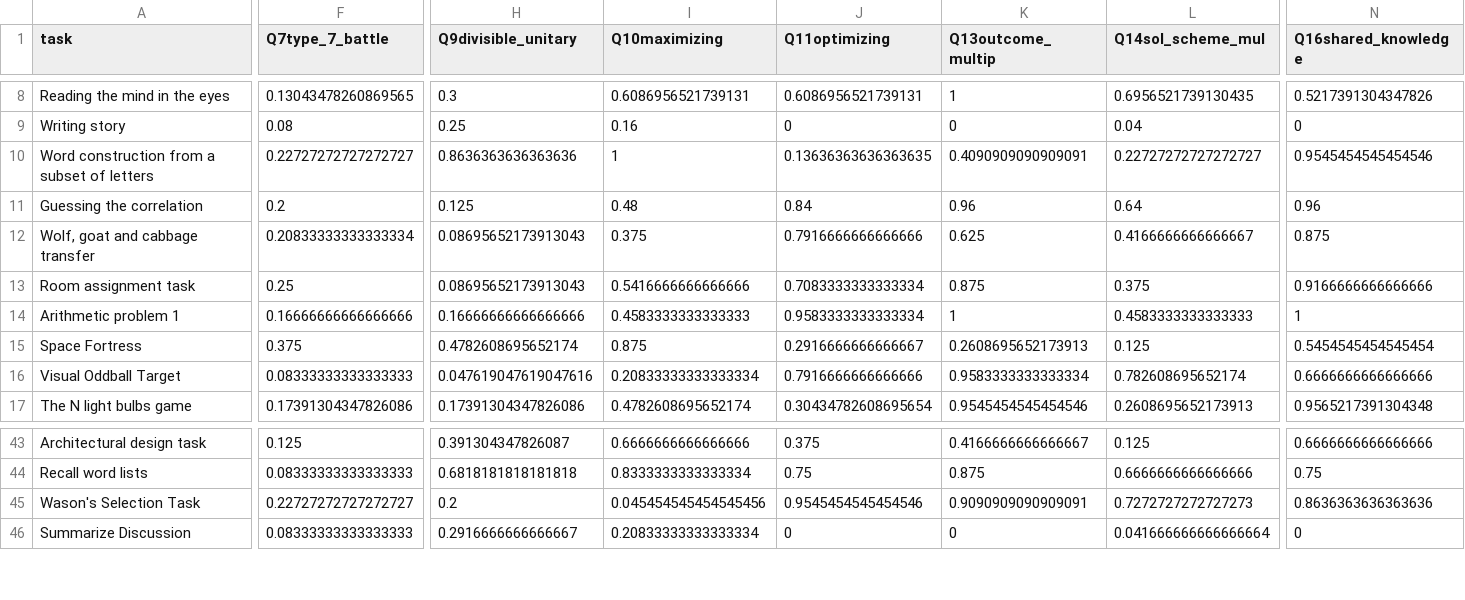
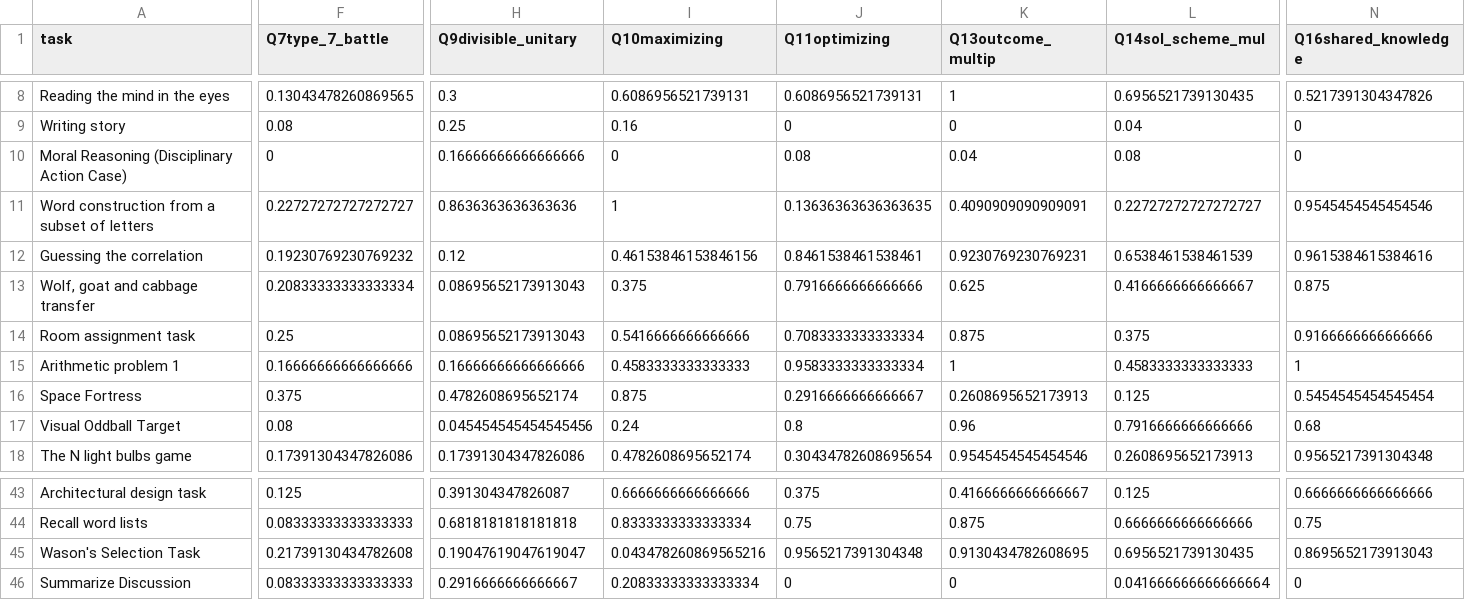
Before and after one commit to Watts-Lab/task-mapping, a CSV file: task_map.csv, drawn as a sheet; only a part is shown, gaps mark what is left out; addresses are those after the commit; rows hold the shown columns only; the diff covers the shown part only; the diff names each change by its address in the sheet, - before the commit and + after, or states it on an @@ line.

```diff
--- a/task_map.csv
+++ b/task_map.csv
+row 10: Moral Reasoning (Disciplinary Action Case) | 0 | 0.16666666666666666 | 0 | 0.08 | 0.04 | 0.08 | 0
-F12 (Q7type_7_battle): 0.2
+F12 (Q7type_7_battle): 0.19230769230769232
-H12 (Q9divisible_unitary): 0.125
+H12 (Q9divisible_unitary): 0.12
-I12 (Q10maximizing): 0.48
+I12 (Q10maximizing): 0.46153846153846156
-J12 (Q11optimizing): 0.84
+J12 (Q11optimizing): 0.8461538461538461
-K12 (Q13outcome_multip): 0.96
+K12 (Q13outcome_multip): 0.9230769230769231
-L12 (Q14sol_scheme_mul): 0.64
+L12 (Q14sol_scheme_mul): 0.6538461538461539
-N12 (Q16shared_knowledge): 0.96
+N12 (Q16shared_knowledge): 0.9615384615384616
-F17 (Q7type_7_battle): 0.08333333333333333
+F17 (Q7type_7_battle): 0.08
-H17 (Q9divisible_unitary): 0.047619047619047616
+H17 (Q9divisible_unitary): 0.045454545454545456
-I17 (Q10maximizing): 0.20833333333333334
+I17 (Q10maximizing): 0.24
-J17 (Q11optimizing): 0.7916666666666666
+J17 (Q11optimizing): 0.8
-K17 (Q13outcome_multip): 0.9583333333333334
+K17 (Q13outcome_multip): 0.96
-L17 (Q14sol_scheme_mul): 0.782608695652174
+L17 (Q14sol_scheme_mul): 0.7916666666666666
-N17 (Q16shared_knowledge): 0.6666666666666666
+N17 (Q16shared_knowledge): 0.68
-F45 (Q7type_7_battle): 0.22727272727272727
+F45 (Q7type_7_battle): 0.21739130434782608
-H45 (Q9divisible_unitary): 0.2
+H45 (Q9divisible_unitary): 0.19047619047619047
-I45 (Q10maximizing): 0.045454545454545456
+I45 (Q10maximizing): 0.043478260869565216
-J45 (Q11optimizing): 0.9545454545454546
+J45 (Q11optimizing): 0.9565217391304348
-K45 (Q13outcome_multip): 0.9090909090909091
+K45 (Q13outcome_multip): 0.9130434782608695
-L45 (Q14sol_scheme_mul): 0.7272727272727273
+L45 (Q14sol_scheme_mul): 0.6956521739130435
-N45 (Q16shared_knowledge): 0.8636363636363636
+N45 (Q16shared_knowledge): 0.8695652173913043
```
Also changed, not shown: 1 removed row and 73 edited cells elsewhere in this file, analysis/qual-feedbacks/task_mapping_feedback-main.csv, survey_workflows/mapper_payment.csv, 6 other files.
